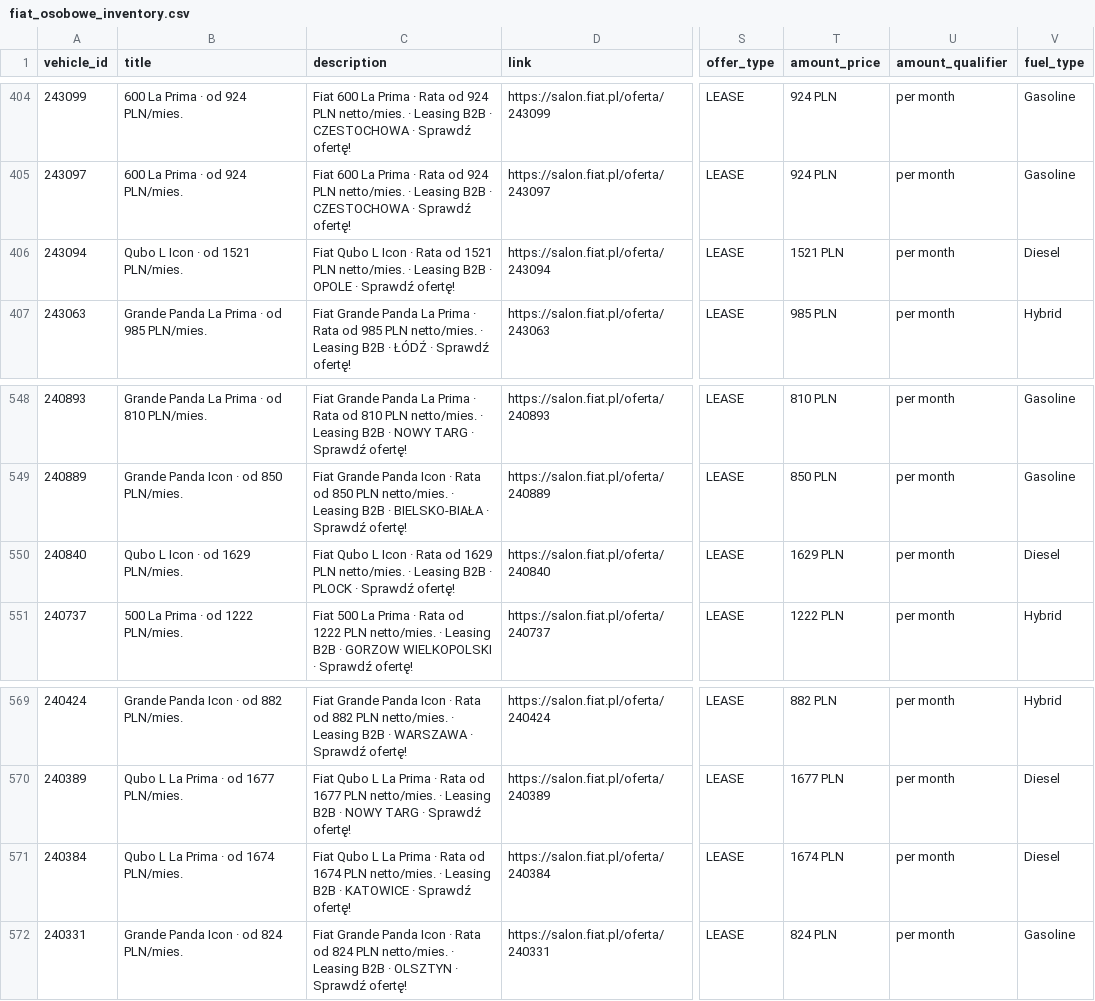
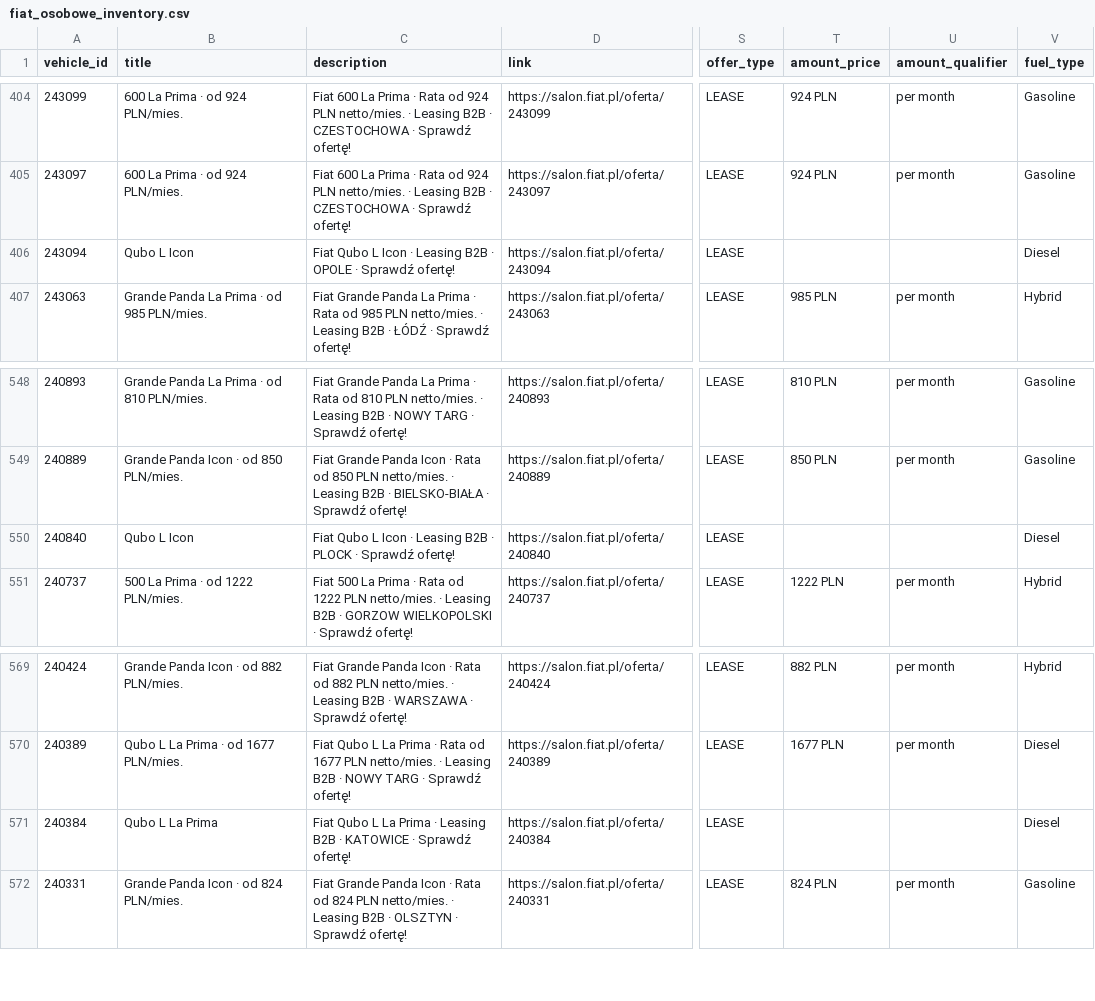
Before and after one commit to Andy11001/-alfa-inventory, a CSV file: data/fiat_osobowe_inventory.csv, drawn as a sheet; only a part is shown, gaps mark what is left out; the diff covers the shown part only; the diff names each change by its address in the sheet, - before the commit and + after, or states it on an @@ line.

```diff
--- a/data/fiat_osobowe_inventory.csv
+++ b/data/fiat_osobowe_inventory.csv
-B406 (title): Qubo L Icon · od 1521 PLN/mies.
+B406 (title): Qubo L Icon
-C406 (description): …Icon · Rata od 1521 PLN netto/mies. · Leasing B2B…
+C406 (description): …Icon · Leasing B2B…
-T406 (amount_price): 1521 PLN
+T406 (amount_price): (empty)
-U406 (amount_qualifier): per month
+U406 (amount_qualifier): (empty)
-B550 (title): Qubo L Icon · od 1629 PLN/mies.
+B550 (title): Qubo L Icon
-C550 (description): …Icon · Rata od 1629 PLN netto/mies. · Leasing B2B…
+C550 (description): …Icon · Leasing B2B…
-T550 (amount_price): 1629 PLN
+T550 (amount_price): (empty)
-U550 (amount_qualifier): per month
+U550 (amount_qualifier): (empty)
-B571 (title): Qubo L La Prima · od 1674 PLN/mies.
+B571 (title): Qubo L La Prima
-C571 (description): …Prima · Rata od 1674 PLN netto/mies. · Leasing B2B…
+C571 (description): …Prima · Leasing B2B…
-T571 (amount_price): 1674 PLN
+T571 (amount_price): (empty)
-U571 (amount_qualifier): per month
+U571 (amount_qualifier): (empty)
```
Also changed, not shown: 36 edited cells elsewhere in this file.
